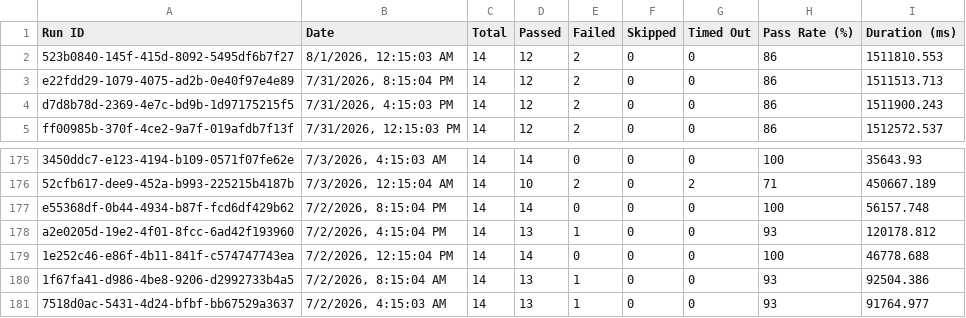
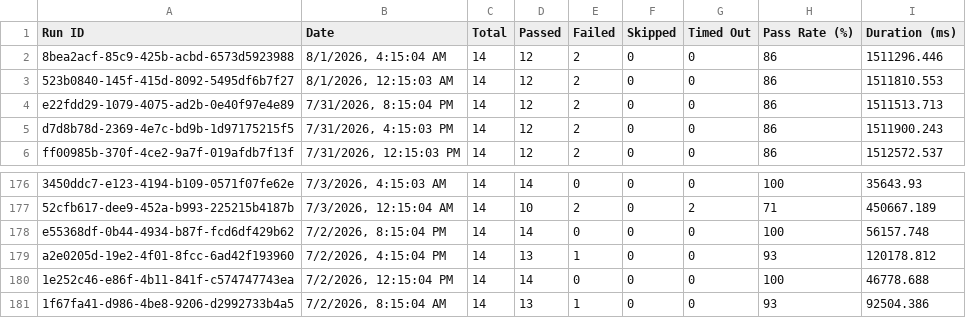
Before and after one commit to Shunyalabsai/asksam-automation, a CSV file: docs/exports/all-runs-summary.csv, drawn as a sheet; only a part is shown, gaps mark what is left out; removed rows and columns are numbered as before the commit, all else as after; the diff names each change by its address in the sheet, - before the commit and + after, or states it on an @@ line.

```diff
--- a/docs/exports/all-runs-summary.csv
+++ b/docs/exports/all-runs-summary.csv
+row 2: 8bea2acf-85c9-425b-acbd-6573d5923988 | 8/1/2026, 4:15:04 AM | 14 | 12 | 2 | 0 | 0 | 86 | 1511296.446
-row 181: 7518d0ac-5431-4d24-bfbf-bb67529a3637 | 7/2/2026, 4:15:03 AM | 14 | 13 | 1 | 0 | 0 | 93 | 91764.977
```
Also changed, not shown: docs/exports/current-run.csv, 16 other files.
